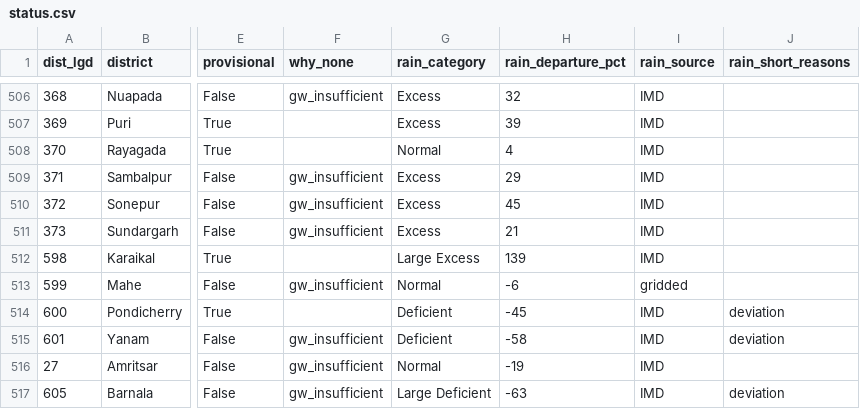
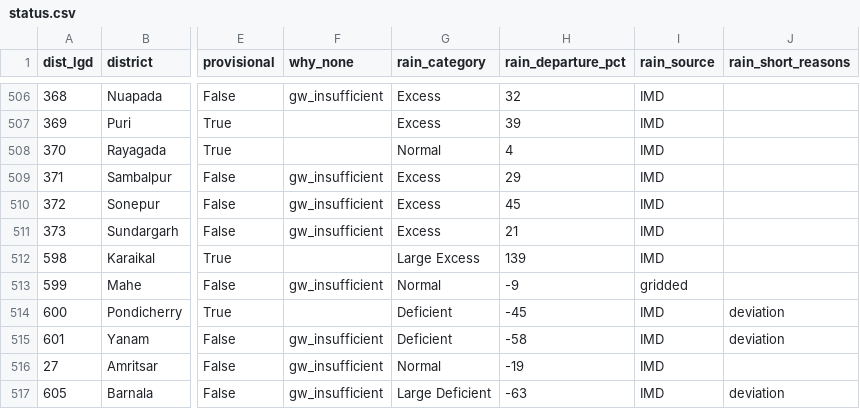
Before and after one commit to Rushikeshay/India_Drought_Tracker, a CSV file: web/data/status.csv, drawn as a sheet; only a part is shown, gaps mark what is left out; the diff names each change by its address in the sheet, - before the commit and + after, or states it on an @@ line.

```diff
--- a/web/data/status.csv
+++ b/web/data/status.csv
-H513 (rain_departure_pct): -6
+H513 (rain_departure_pct): -9
```
Also changed, not shown: 4 other files.
